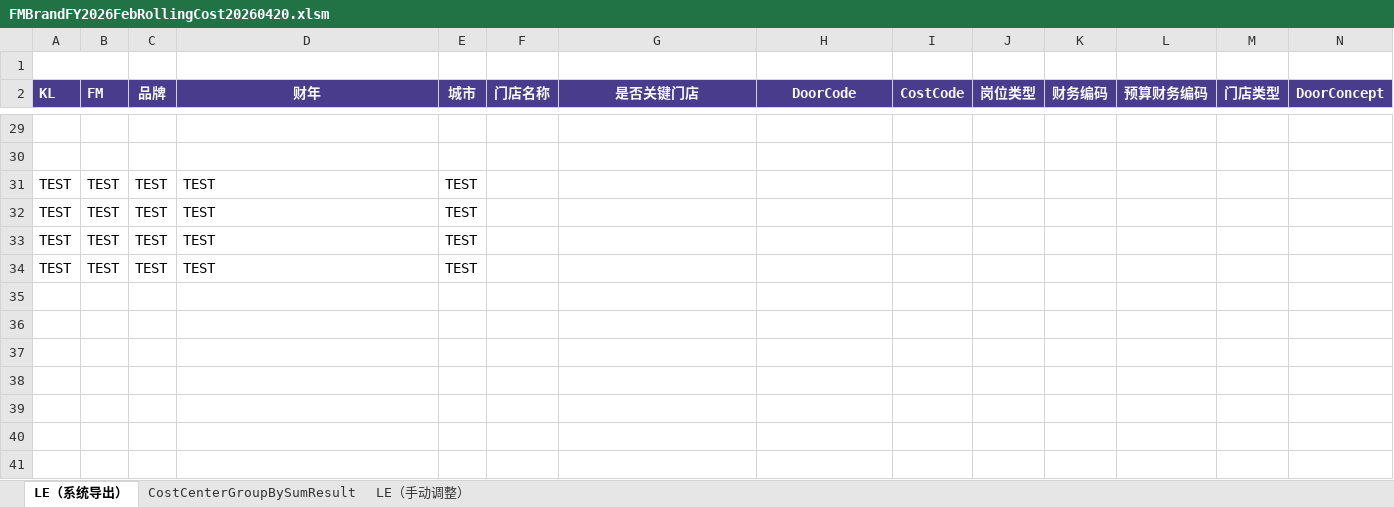
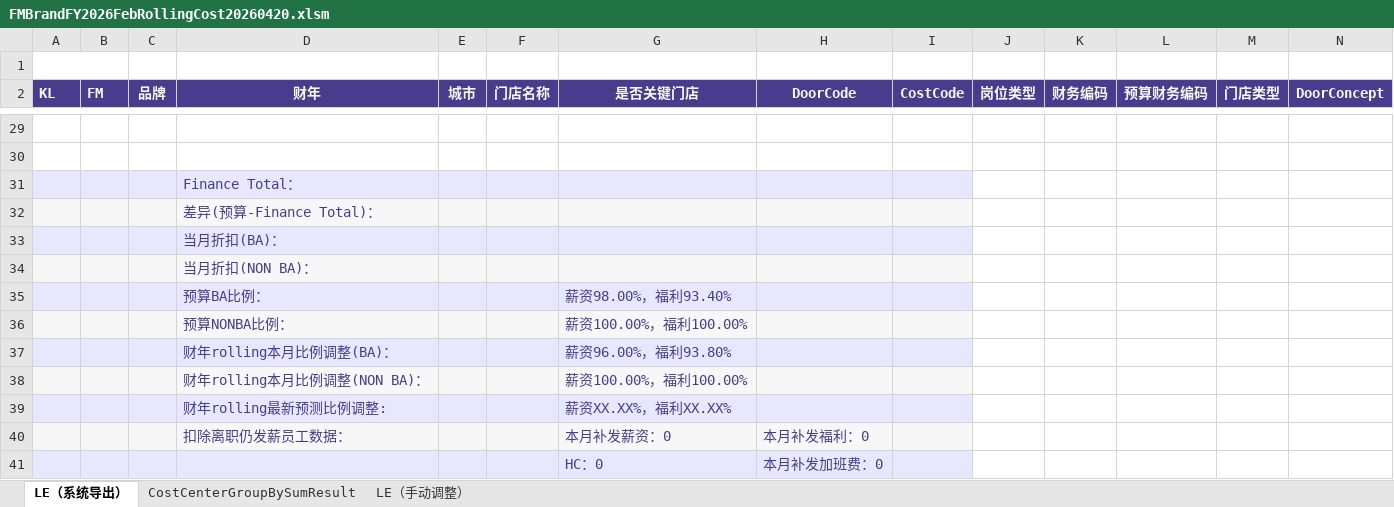
Before and after one commit to shenkailing/costcentersplit, an Excel workbook: FMBrandFY2026FebRollingCost20260420.xlsm, sheet LE（系统导出）, drawn as a sheet; only a part is shown, gaps mark what is left out; values as stored, in another font and other column widths than the file's, no borders; charts and pictures not drawn; removed rows and columns are numbered as before the commit, all else as after; rows hold the shown columns only; the diff names each change by its address in the sheet, - before the commit and + after, or states it on an @@ line.

```diff
--- a/FMBrandFY2026FebRollingCost20260420.xlsm (sheet LE（系统导出）)
+++ b/FMBrandFY2026FebRollingCost20260420.xlsm (sheet LE（系统导出）)
-row 31: TEST | TEST | TEST | TEST | TEST
-row 32: TEST | TEST | TEST | TEST | TEST
-row 33: TEST | TEST | TEST | TEST | TEST
-row 34: TEST | TEST | TEST | TEST | TEST
+row 31:  |  |  | Finance Total：
+row 32:  |  |  | 差异(预算-Finance Total)：
+row 33:  |  |  | 当月折扣(BA)：
+row 34:  |  |  | 当月折扣(NON BA)：
+row 35:  |  |  | 预算BA比例： |  |  | 薪资98.00%，福利93.40%
+row 36:  |  |  | 预算NONBA比例： |  |  | 薪资100.00%，福利100.00%
+row 37:  |  |  | 财年rolling本月比例调整(BA)： |  |  | 薪资96.00%，福利93.80%
+row 38:  |  |  | 财年rolling本月比例调整(NON BA)： |  |  | 薪资100.00%，福利100.00%
+row 39:  |  |  | 财年rolling最新预测比例调整: |  |  | 薪资XX.XX%，福利XX.XX%
+row 40:  |  |  | 扣除离职仍发薪员工数据： |  |  | 本月补发薪资：0 | 本月补发福利：0
+row 41:  |  |  |  |  |  | HC：0 | 本月补发加班费：0
```
Also changed, not shown: sheet CostCenterGroupBySumResult, FMBrandFY2026FebRollingCost20260420_copy.xlsx, FMBrandFY2027CounterBudgetStatisticsTable.xlsm, 5 other files.
